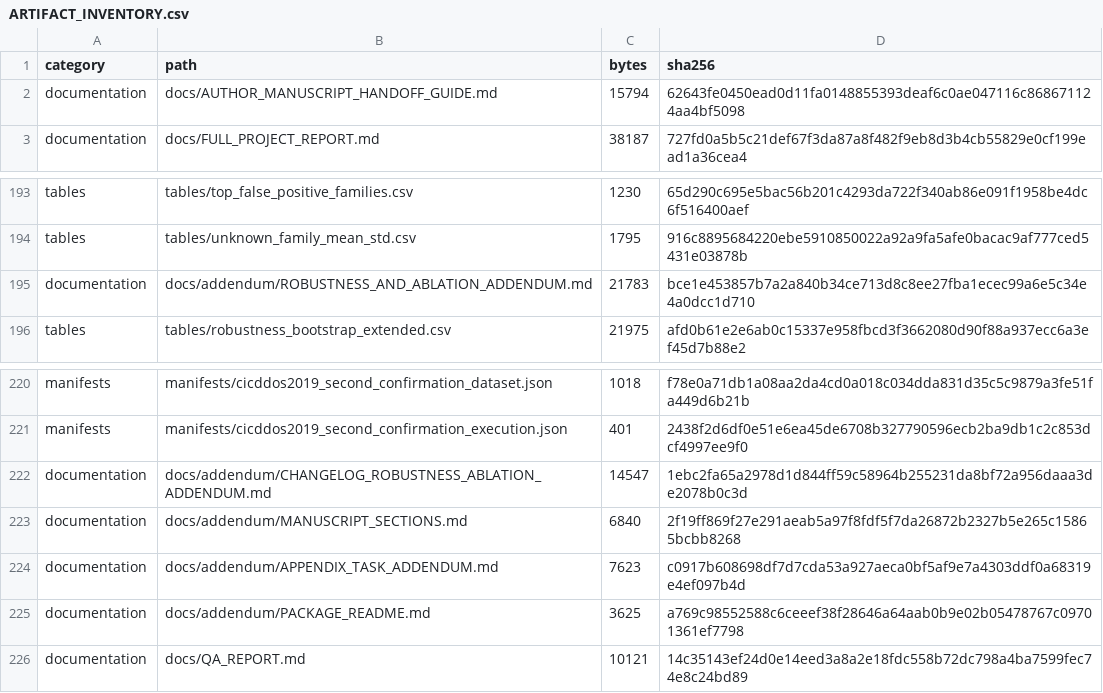
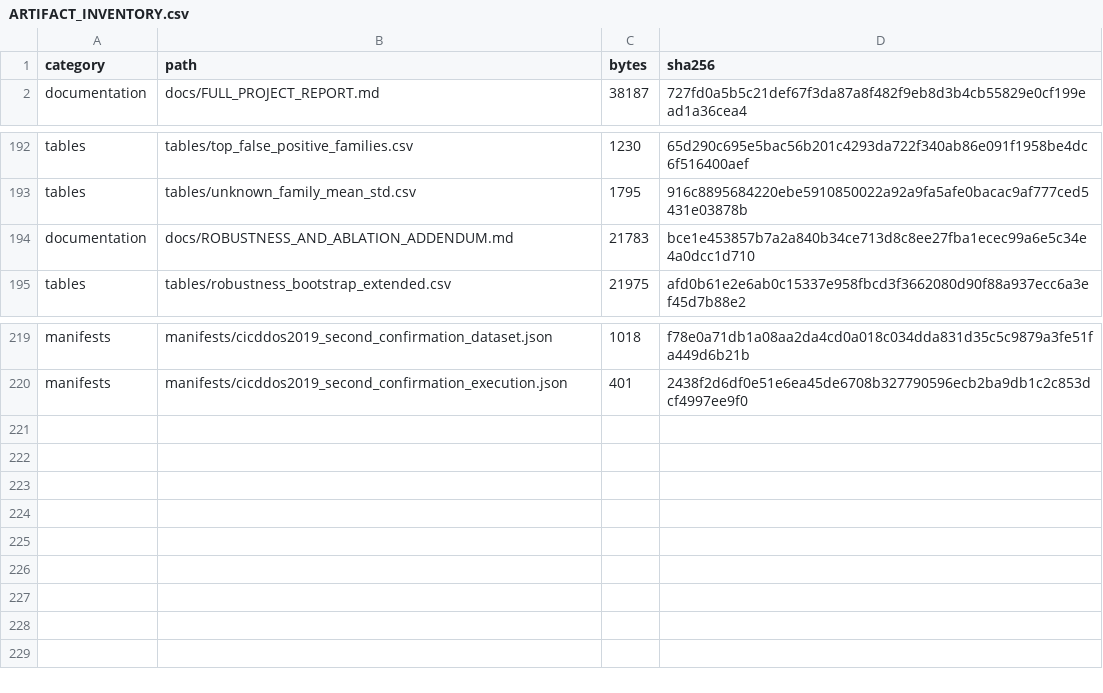
Before and after one commit to aljabid/hybrid-ids-project, a CSV file: artifacts/redesign_v3/ARTIFACT_INVENTORY.csv, drawn as a sheet; only a part is shown, gaps mark what is left out.

```diff
--- a/artifacts/redesign_v3/ARTIFACT_INVENTORY.csv
+++ b/artifacts/redesign_v3/ARTIFACT_INVENTORY.csv
@@ -1,3 +1,2 @@
 category,path,bytes,sha256
-documentation,docs/AUTHOR_MANUSCRIPT_HANDOFF_GUIDE.md,15794,62643fe0450ead0d11fa0148855393deaf6c0ae047116c868671124aa4bf5098
 documentation,docs/FULL_PROJECT_REPORT.md,38187,727fd0a5b5c21def67f3da87a8f482f9eb8d3b4cb55829e0cf199ead1a36cea4
@@ -194,3 +193,3 @@ tables,tables/top_false_positive_families.csv,1230,65d290c695e5bac56b201c4293da7
 tables,tables/unknown_family_mean_std.csv,1795,916c8895684220ebe5910850022a92a9fa5afe0bacac9af777ced5431e03878b
-documentation,docs/addendum/ROBUSTNESS_AND_ABLATION_ADDENDUM.md,21783,bce1e453857b7a2a840b34ce713d8c8ee27fba1ecec99a6e5c34e4a0dcc1d710
+documentation,docs/ROBUSTNESS_AND_ABLATION_ADDENDUM.md,21783,bce1e453857b7a2a840b34ce713d8c8ee27fba1ecec99a6e5c34e4a0dcc1d710
 tables,tables/robustness_bootstrap_extended.csv,21975,afd0b61e2e6ab0c15337e958fbcd3f3662080d90f88a937ecc6a3ef45d7b88e2
@@ -221,6 +220 @@ manifests,manifests/cicddos2019_second_confirmation_dataset.json,1018,f78e0a71db
 manifests,manifests/cicddos2019_second_confirmation_execution.json,401,2438f2d6df0e51e6ea45de6708b327790596ecb2ba9db1c2c853dcf4997ee9f0
-documentation,docs/addendum/CHANGELOG_ROBUSTNESS_ABLATION_ADDENDUM.md,14547,1ebc2fa65a2978d1d844ff59c58964b255231da8bf72a956daaa3de2078b0c3d
-documentation,docs/addendum/MANUSCRIPT_SECTIONS.md,6840,2f19ff869f27e291aeab5a97f8fdf5f7da26872b2327b5e265c15865bcbb8268
-documentation,docs/addendum/APPENDIX_TASK_ADDENDUM.md,7623,c0917b608698df7d7cda53a927aeca0bf5af9e7a4303ddf0a68319e4ef097b4d
-documentation,docs/addendum/PACKAGE_README.md,3625,a769c98552588c6ceeef38f28646a64aab0b9e02b05478767c09701361ef7798
-documentation,docs/QA_REPORT.md,10121,14c35143ef24d0e14eed3a8a2e18fdc558b72dc798a4ba7599fec74e8c24bd89
```
Also changed, not shown: 2 other files.
